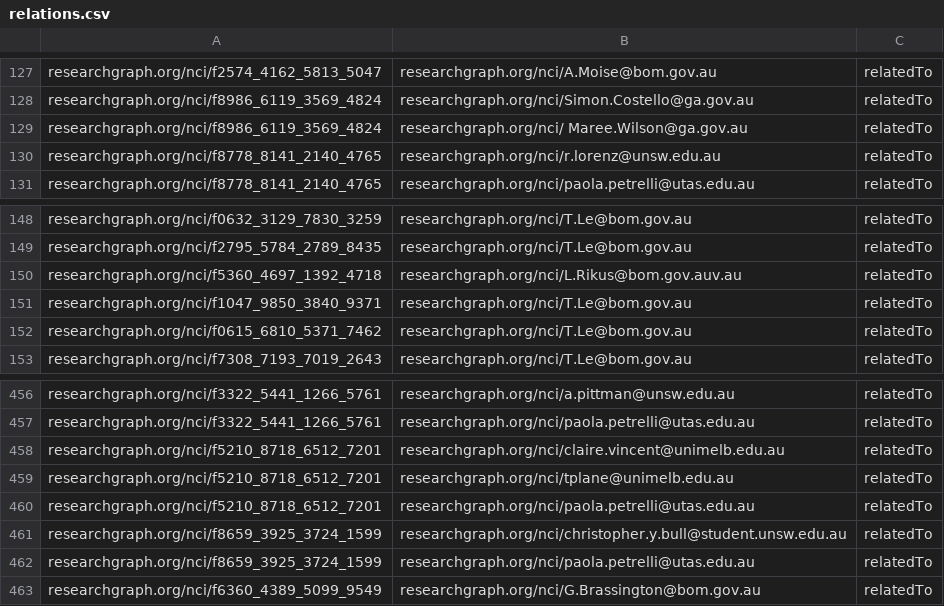
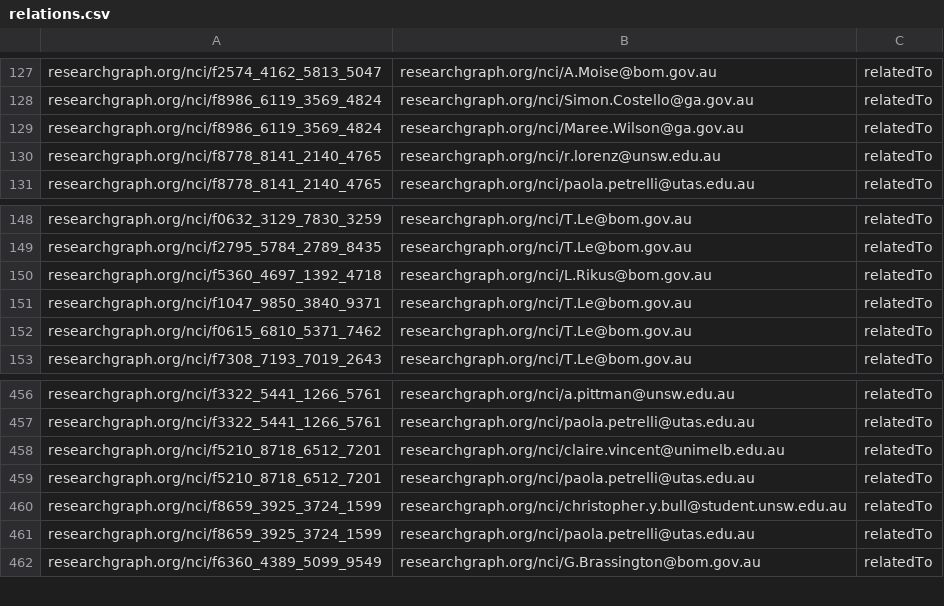
Before and after one commit to researchgraph/NCI, a CSV file: csv/relations.csv, drawn as a sheet; only a part is shown, gaps mark what is left out.

```diff
--- a/csv/relations.csv
+++ b/csv/relations.csv
@@ -128,3 +128,3 @@ researchgraph.org/nci/f2574_4162_5813_5047,researchgraph.org/nci/A.Moise@bom.gov
 researchgraph.org/nci/f8986_6119_3569_4824,researchgraph.org/nci/Simon.Costello@ga.gov.au,relatedTo
-researchgraph.org/nci/f8986_6119_3569_4824,researchgraph.org/nci/ Maree.Wilson@ga.gov.au,relatedTo
+researchgraph.org/nci/f8986_6119_3569_4824,researchgraph.org/nci/Maree.Wilson@ga.gov.au,relatedTo
 researchgraph.org/nci/f8778_8141_2140_4765,researchgraph.org/nci/r.lorenz@unsw.edu.au,relatedTo
@@ -149,3 +149,3 @@ researchgraph.org/nci/f0632_3129_7830_3259,researchgraph.org/nci/T.Le@bom.gov.au
 researchgraph.org/nci/f2795_5784_2789_8435,researchgraph.org/nci/T.Le@bom.gov.au,relatedTo
-researchgraph.org/nci/f5360_4697_1392_4718,researchgraph.org/nci/L.Rikus@bom.gov.auv.au,relatedTo
+researchgraph.org/nci/f5360_4697_1392_4718,researchgraph.org/nci/L.Rikus@bom.gov.au,relatedTo
 researchgraph.org/nci/f1047_9850_3840_9371,researchgraph.org/nci/T.Le@bom.gov.au,relatedTo
@@ -458,3 +458,2 @@ researchgraph.org/nci/f3322_5441_1266_5761,researchgraph.org/nci/paola.petrelli@
 researchgraph.org/nci/f5210_8718_6512_7201,researchgraph.org/nci/claire.vincent@unimelb.edu.au,relatedTo
-researchgraph.org/nci/f5210_8718_6512_7201,researchgraph.org/nci/tplane@unimelb.edu.au,relatedTo
 researchgraph.org/nci/f5210_8718_6512_7201,researchgraph.org/nci/paola.petrelli@utas.edu.au,relatedTo
```
Also changed, not shown: csv/researchers.csv.
